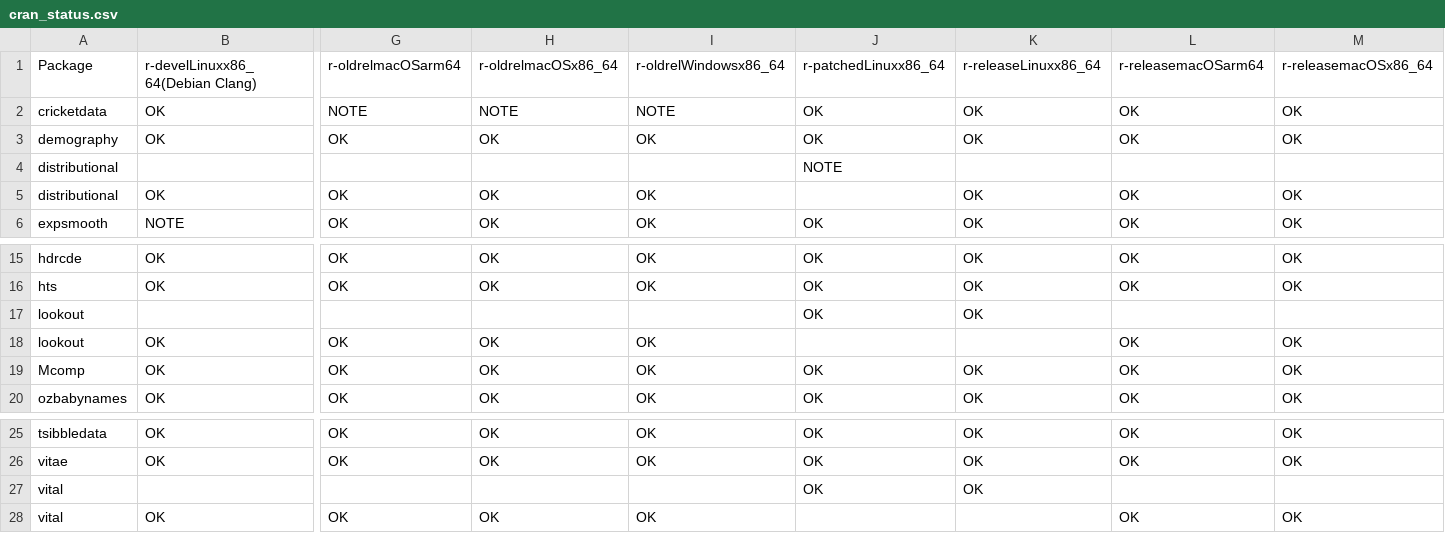
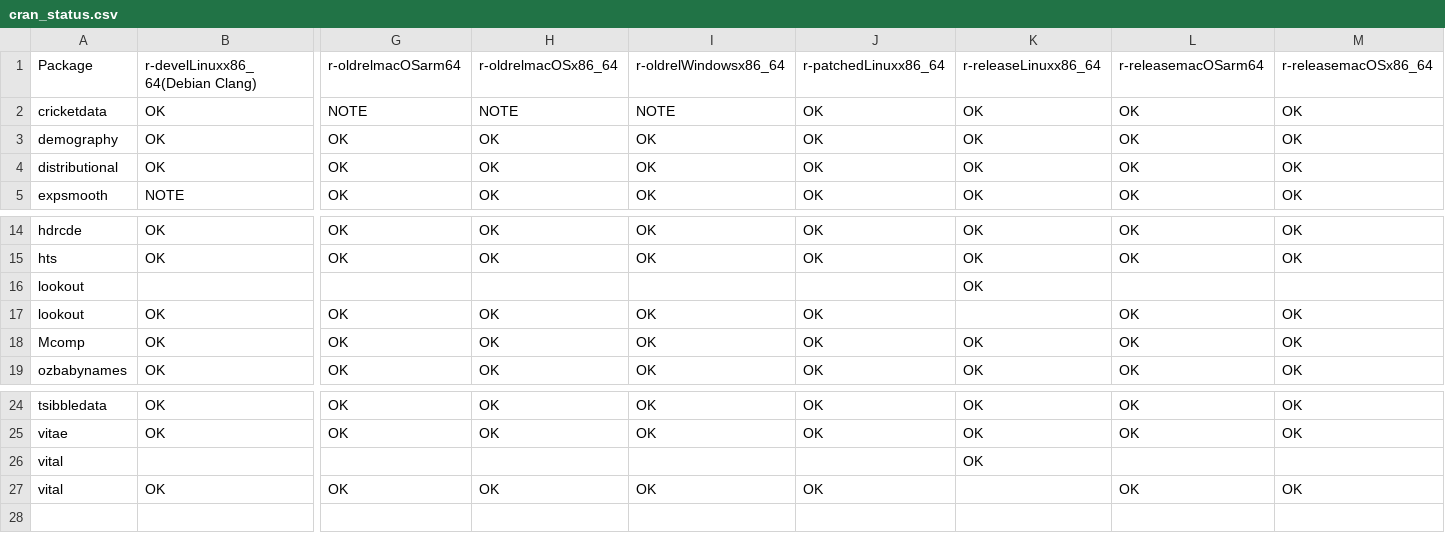
Before and after one commit to robjhyndman/gh-dashboard, a CSV file: cran_status.csv, drawn as a sheet; only a part is shown, gaps mark what is left out; removed rows and columns are numbered as before the commit, all else as after; rows hold the shown columns only; the diff names each change by its address in the sheet, - before the commit and + after, or states it on an @@ line.

```diff
--- a/cran_status.csv
+++ b/cran_status.csv
-row 4: distributional |  |  |  |  | NOTE
-J4: (empty)
+J4: OK
-J16: OK
+J16: (empty)
-J17: (empty)
+J17: OK
-J26: OK
+J26: (empty)
-J27: (empty)
+J27: OK
```
Also changed, not shown: current_week.csv, last_week.csv.
